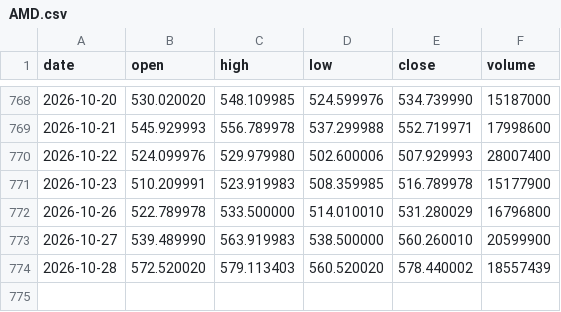
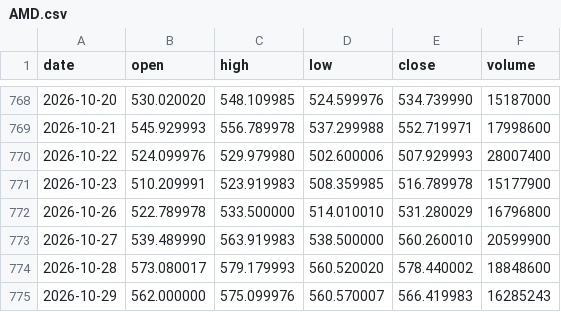
Before and after one commit to lenaxia/ai-trading, a CSV file: forward/data/AMD.csv, drawn as a sheet; only a part is shown, gaps mark what is left out.

```diff
--- a/forward/data/AMD.csv
+++ b/forward/data/AMD.csv
@@ -773,2 +773,3 @@ date,open,high,low,close,volume
 2026-10-27,539.489990,563.919983,538.500000,560.260010,20599900
-2026-10-28,572.520020,579.113403,560.520020,578.440002,18557439
+2026-10-28,573.080017,579.179993,560.520020,578.440002,18848600
+2026-10-29,562.000000,575.099976,560.570007,566.419983,16285243
```
Also changed, not shown: forward/data/AAPL.csv, forward/data/AMZN.csv, 16 other files.
